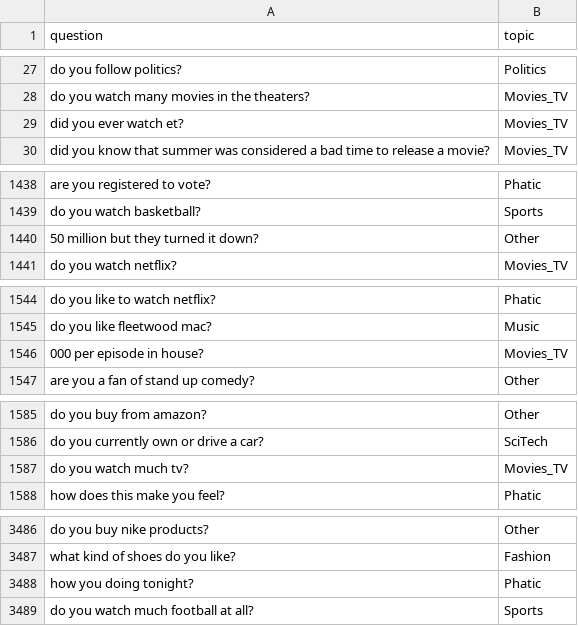
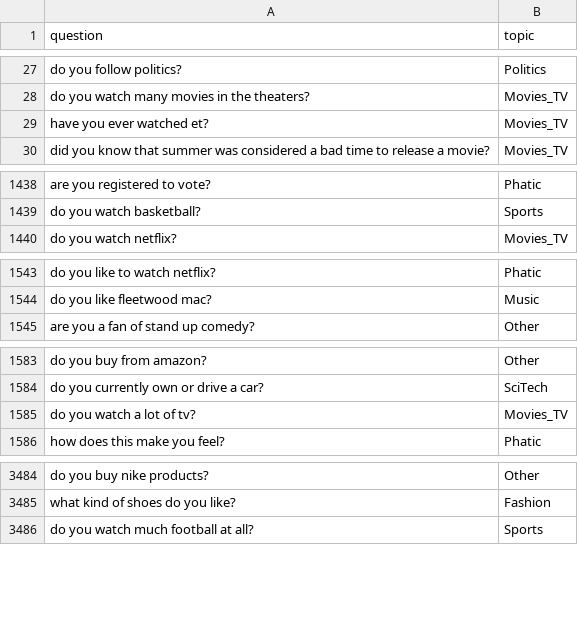
Before and after one commit to deeppavlov/dream, a CSV file: skills/dummy_skill/questions_with_topics.csv, drawn as a sheet; only a part is shown, gaps mark what is left out; the diff covers the shown part only.

```diff
--- a/skills/dummy_skill/questions_with_topics.csv
+++ b/skills/dummy_skill/questions_with_topics.csv
@@ -28,3 +28,3 @@ do you follow politics?,Politics
 do you watch many movies in the theaters?,Movies_TV
-did you ever watch et?,Movies_TV
+have you ever watched et?,Movies_TV
 did you know that summer was considered a bad time to release a movie?,Movies_TV
@@ -1439,3 +1439,2 @@ are you registered to vote?,Phatic
 do you watch basketball?,Sports
-50 million but they turned it down?,Other
 do you watch netflix?,Movies_TV
@@ -1545,3 +1544,2 @@ do you like to watch netflix?,Phatic
 do you like fleetwood mac?,Music
-000 per episode in house?,Movies_TV
 are you a fan of stand up comedy?,Other
@@ -1586,3 +1584,3 @@ do you buy from amazon?,Other
 do you currently own or drive a car?,SciTech
-do you watch much tv?,Movies_TV
+do you watch a lot of tv?,Movies_TV
 how does this make you feel?,Phatic
@@ -3487,3 +3485,2 @@ do you buy nike products?,Other
 what kind of shoes do you like?,Fashion
-how you doing tonight?,Phatic
 do you watch much football at all?,Sports
```
Also changed, not shown: 23 edited cells elsewhere in this file, 7 other files.
